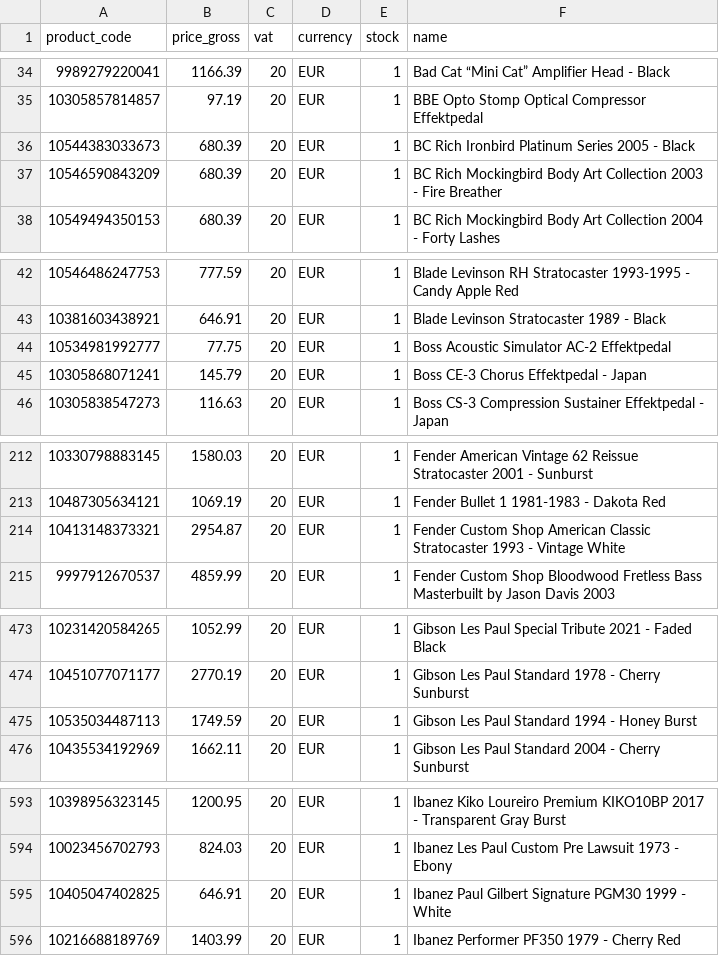
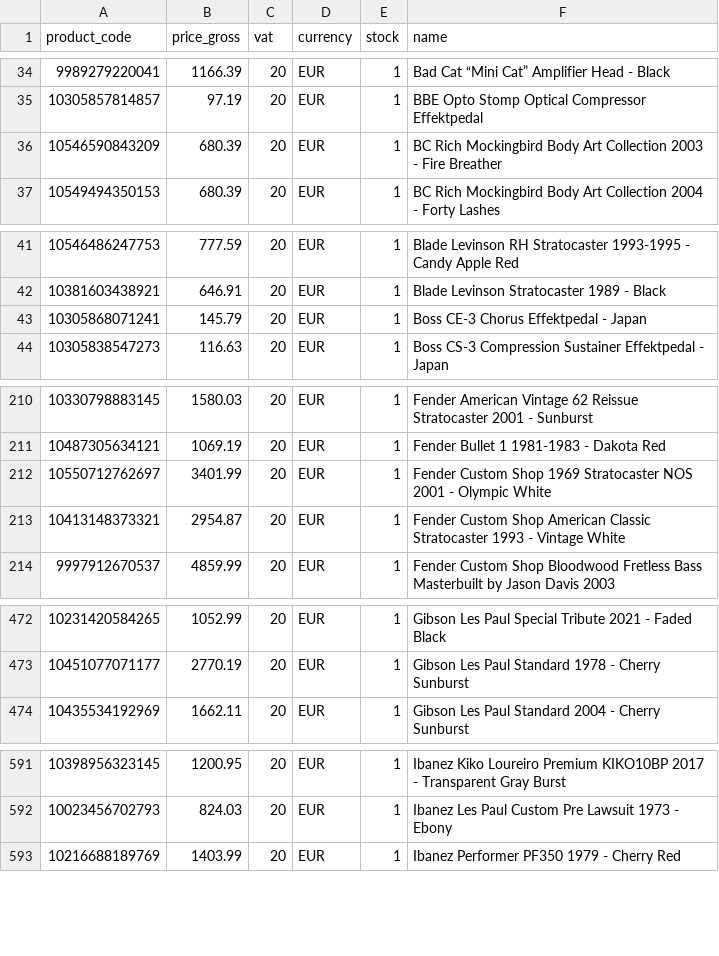
Before and after one commit to brendanrefurbed/supplier-feeds-public, a CSV file: patsguitars_refurbed_import.csv, drawn as a sheet; only a part is shown, gaps mark what is left out; removed rows and columns are numbered as before the commit, all else as after; the diff covers the shown part only; the diff names each change by its address in the sheet, - before the commit and + after, or states it on an @@ line.

```diff
--- a/patsguitars_refurbed_import.csv
+++ b/patsguitars_refurbed_import.csv
-row 36: 10544383033673 | 680.39 | 20 | EUR | 1 | BC Rich Ironbird Platinum Series 2005 - Black
-row 44: 10534981992777 | 77.75 | 20 | EUR | 1 | Boss Acoustic Simulator AC-2 Effektpedal
+row 212: 10550712762697 | 3401.99 | 20 | EUR | 1 | Fender Custom Shop 1969 Stratocaster NOS 2001 - Olympic White
-row 475: 10535034487113 | 1749.59 | 20 | EUR | 1 | Gibson Les Paul Standard 1994 - Honey Burst
-row 595: 10405047402825 | 646.91 | 20 | EUR | 1 | Ibanez Paul Gilbert Signature PGM30 1999 - White
```
Also changed, not shown: 1 removed row elsewhere in this file, patsguitars_refurbed_import_by_sku.csv.
